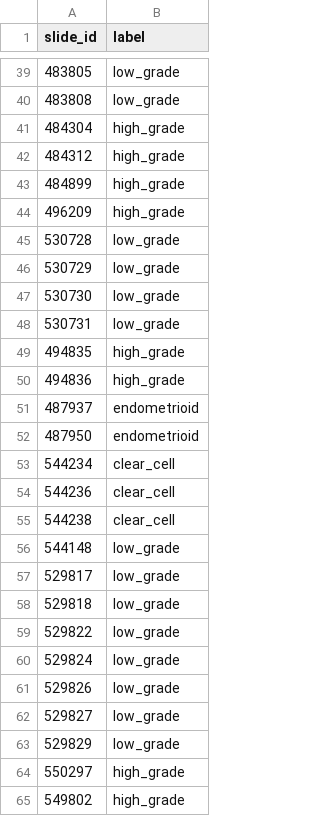
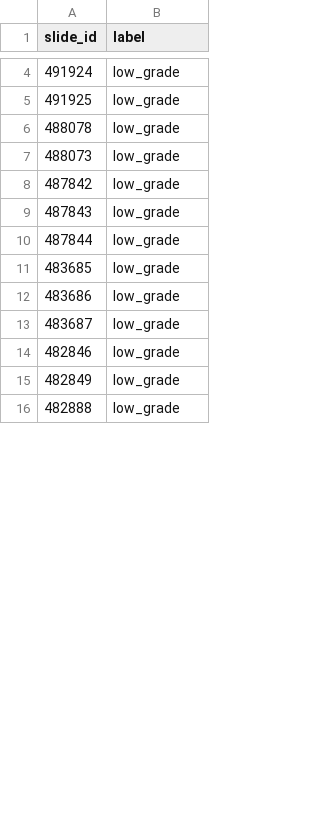
Before and after one commit to scjjb/Ovarian_Features, a CSV file: heatmaps/process_lists/rn50vsuni.csv, drawn as a sheet; only a part is shown, gaps mark what is left out; the diff covers the shown part only.

```diff
--- a/heatmaps/process_lists/rn50vsuni.csv
+++ b/heatmaps/process_lists/rn50vsuni.csv
@@ -39,27 +4,13 @@ slide_id,label
-483805,low_grade
-483808,low_grade
-484304,high_grade
-484312,high_grade
-484899,high_grade
-496209,high_grade
-530728,low_grade
-530729,low_grade
-530730,low_grade
-530731,low_grade
-494835,high_grade
-494836,high_grade
-487937,endometrioid
-487950,endometrioid
-544234,clear_cell
-544236,clear_cell
-544238,clear_cell
-544148,low_grade
-529817,low_grade
-529818,low_grade
-529822,low_grade
-529824,low_grade
-529826,low_grade
-529827,low_grade
-529829,low_grade
-550297,high_grade
-549802,high_grade
+491924,low_grade
+491925,low_grade
+488078,low_grade
+488073,low_grade
+487842,low_grade
+487843,low_grade
+487844,low_grade
+483685,low_grade
+483686,low_grade
+483687,low_grade
+482846,low_grade
+482849,low_grade
+482888,low_grade
```
Also changed, not shown: 24 added rows, 42 removed rows and 2 edited cells elsewhere in this file, 6 other files.
